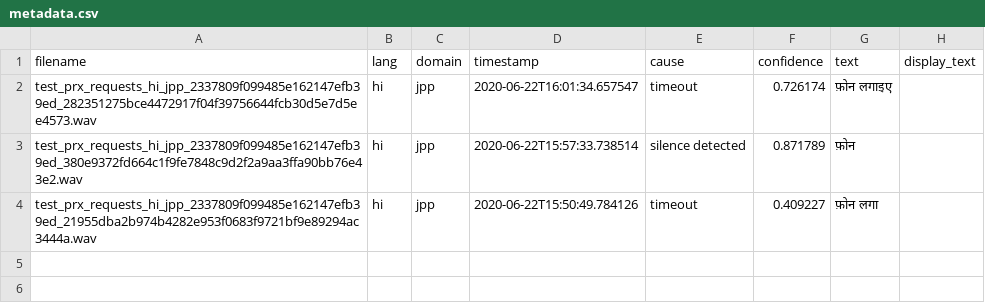
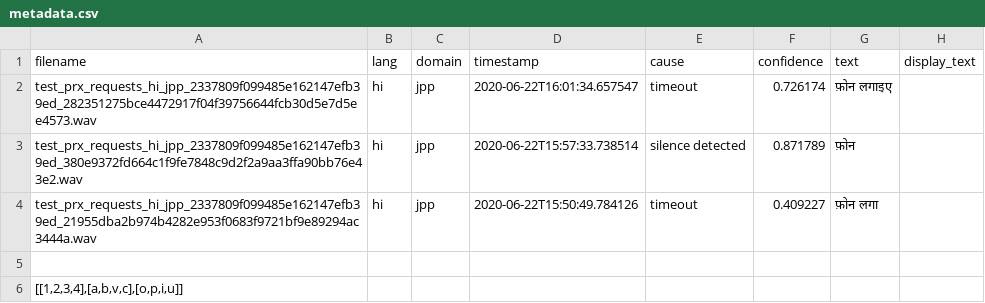
Before and after one commit to Sukanti-542/Auto-File-Renamer, a CSV file: metadata.csv, drawn as a sheet.

```diff
--- a/metadata.csv
+++ b/metadata.csv
@@ -4 +4,3 @@ test_prx_requests_hi_jpp_2337809f099485e162147efb39ed_380e9372fd664c1f9fe7848c9d
 test_prx_requests_hi_jpp_2337809f099485e162147efb39ed_21955dba2b974b4282e953f0683f9721bf9e89294ac3444a.wav|hi|jpp|2020-06-22T15:50:49.784126|timeout|0.409227|फ़ोन लगा
+
+[[1,2,3,4],[a,b,v,c],[o,p,i,u]]
```
Also changed, not shown: 2 other files.
